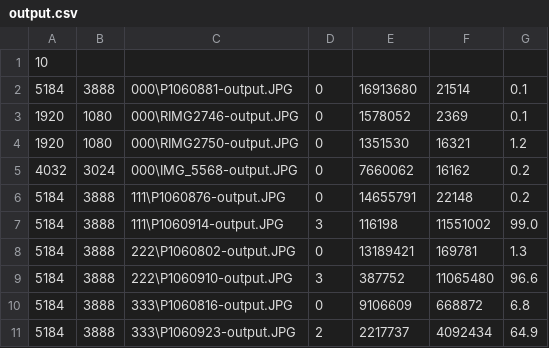
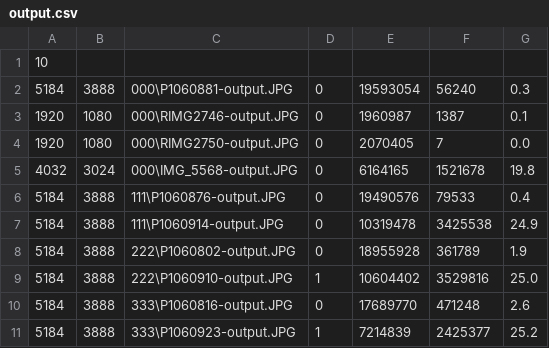
Before and after one commit to TomoakiKimura0220/alcon2026, a CSV file: output.csv, drawn as a sheet.

```diff
--- a/output.csv
+++ b/output.csv
@@ -1,11 +1,11 @@
 10,,
-5184,3888,000\P1060881-output.JPG,0,16913680,21514,0.1
-1920,1080,000\RIMG2746-output.JPG,0,1578052,2369,0.1
-1920,1080,000\RIMG2750-output.JPG,0,1351530,16321,1.2
-4032,3024,000\IMG_5568-output.JPG,0,7660062,16162,0.2
-5184,3888,111\P1060876-output.JPG,0,14655791,22148,0.2
-5184,3888,111\P1060914-output.JPG,3,116198,11551002,99.0
-5184,3888,222\P1060802-output.JPG,0,13189421,169781,1.3
-5184,3888,222\P1060910-output.JPG,3,387752,11065480,96.6
-5184,3888,333\P1060816-output.JPG,0,9106609,668872,6.8
-5184,3888,333\P1060923-output.JPG,2,2217737,4092434,64.9
+5184,3888,000\P1060881-output.JPG,0,19593054,56240,0.3
+1920,1080,000\RIMG2746-output.JPG,0,1960987,1387,0.1
+1920,1080,000\RIMG2750-output.JPG,0,2070405,7,0.0
+4032,3024,000\IMG_5568-output.JPG,0,6164165,1521678,19.8
+5184,3888,111\P1060876-output.JPG,0,19490576,79533,0.4
+5184,3888,111\P1060914-output.JPG,0,10319478,3425538,24.9
+5184,3888,222\P1060802-output.JPG,0,18955928,361789,1.9
+5184,3888,222\P1060910-output.JPG,1,10604402,3529816,25.0
+5184,3888,333\P1060816-output.JPG,0,17689770,471248,2.6
+5184,3888,333\P1060923-output.JPG,1,7214839,2425377,25.2
```
Also changed, not shown: 13 other files.
